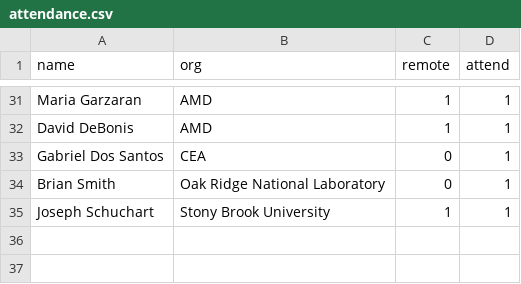
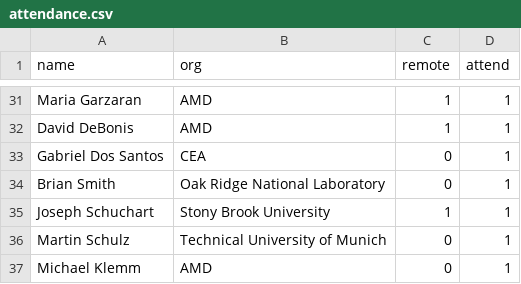
Before and after one commit to mpi-forum/mpi-forum.github.io, a CSV file: _data/meetings/2026/10/attendance.csv, drawn as a sheet; only a part is shown, gaps mark what is left out.

Commit message:
Update attendance

```diff
--- a/_data/meetings/2026/10/attendance.csv
+++ b/_data/meetings/2026/10/attendance.csv
@@ -35 +35,3 @@
 "Joseph Schuchart","Stony Brook University","1","1"
+"Martin Schulz","Technical University of Munich","0","1"
+"Michael Klemm","AMD","0","1"
```
